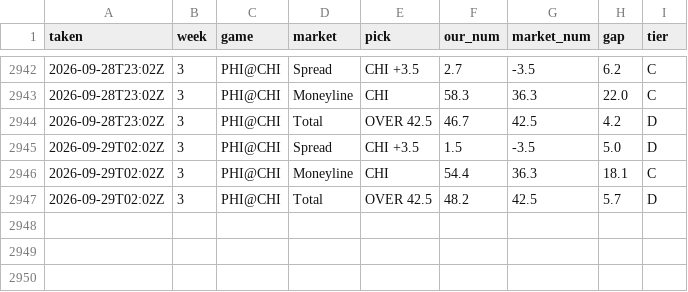
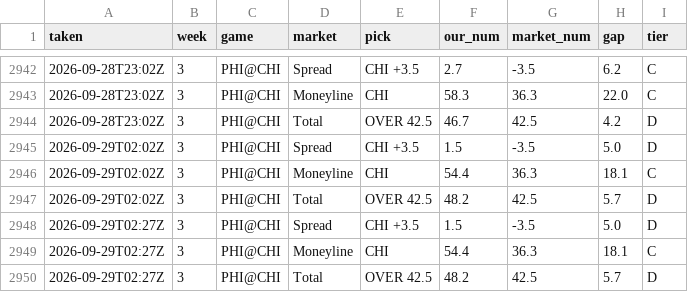
Before and after one commit to fourty2se7en/nfl-card, a CSV file: scripts/ledger_history.csv, drawn as a sheet; only a part is shown, gaps mark what is left out.

```diff
--- a/scripts/ledger_history.csv
+++ b/scripts/ledger_history.csv
@@ -2947 +2947,4 @@ taken,week,game,market,pick,our_num,market_num,gap,tier
 2026-09-29T02:02Z,3,PHI@CHI,Total,OVER 42.5,48.2,42.5,5.7,D
+2026-09-29T02:27Z,3,PHI@CHI,Spread,CHI +3.5,1.5,-3.5,5.0,D
+2026-09-29T02:27Z,3,PHI@CHI,Moneyline,CHI,54.4,36.3,18.1,C
+2026-09-29T02:27Z,3,PHI@CHI,Total,OVER 42.5,48.2,42.5,5.7,D
```
Also changed, not shown: 5 other files.
